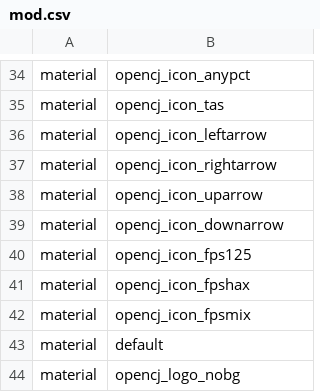
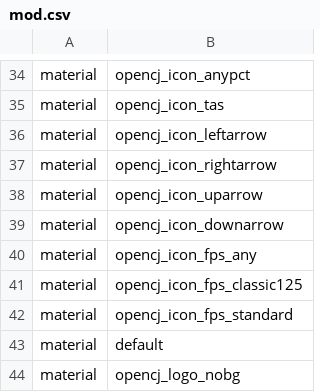
Before and after one commit to OpenCJ-org/opencj-core, a CSV file: cod4/mod.csv, drawn as a sheet; only a part is shown, gaps mark what is left out.

Commit message:
FPS icons changed; minimap shader changed; LB FPS selection and naming changes

```diff
--- a/cod4/mod.csv
+++ b/cod4/mod.csv
@@ -39,5 +39,5 @@ material,opencj_icon_uparrow
 material,opencj_icon_downarrow
-material,opencj_icon_fps125
-material,opencj_icon_fpshax
-material,opencj_icon_fpsmix
+material,opencj_icon_fps_any
+material,opencj_icon_fps_classic125
+material,opencj_icon_fps_standard
 material,default
```
Also changed, not shown: 34 other files.
